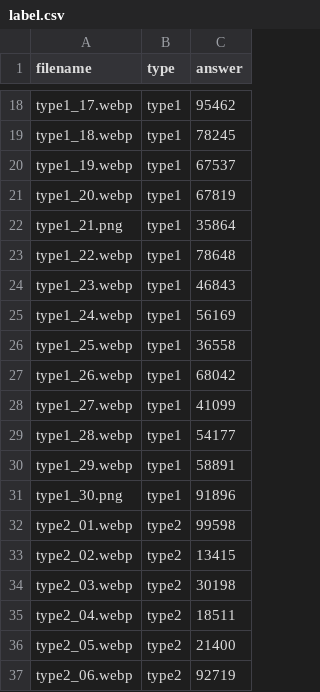
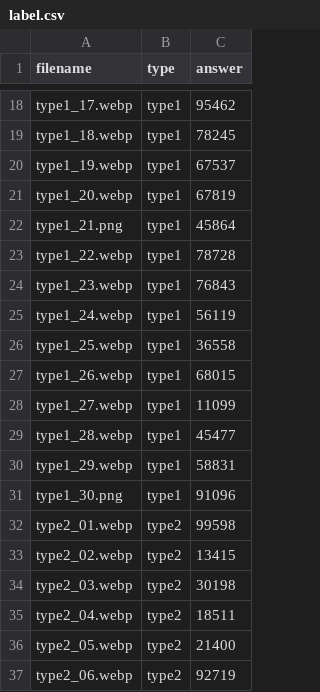
Before and after one commit to Hamody44/Cosmo-Coins, a CSV file: captcha_samples/label.csv, drawn as a sheet; only a part is shown, gaps mark what is left out.

Commit message:
Correct recent type 1 captcha labels

```diff
--- a/captcha_samples/label.csv
+++ b/captcha_samples/label.csv
@@ -21,12 +21,12 @@ type1_19.webp,type1,67537
 type1_20.webp,type1,67819
-type1_21.png,type1,35864
-type1_22.webp,type1,78648
-type1_23.webp,type1,46843
-type1_24.webp,type1,56169
+type1_21.png,type1,45864
+type1_22.webp,type1,78728
+type1_23.webp,type1,76843
+type1_24.webp,type1,56119
 type1_25.webp,type1,36558
-type1_26.webp,type1,68042
-type1_27.webp,type1,41099
-type1_28.webp,type1,54177
-type1_29.webp,type1,58891
-type1_30.png,type1,91896
+type1_26.webp,type1,68015
+type1_27.webp,type1,11099
+type1_28.webp,type1,45477
+type1_29.webp,type1,58831
+type1_30.png,type1,91096
 type2_01.webp,type2,99598
```
Also changed, not shown: 1 other file.
